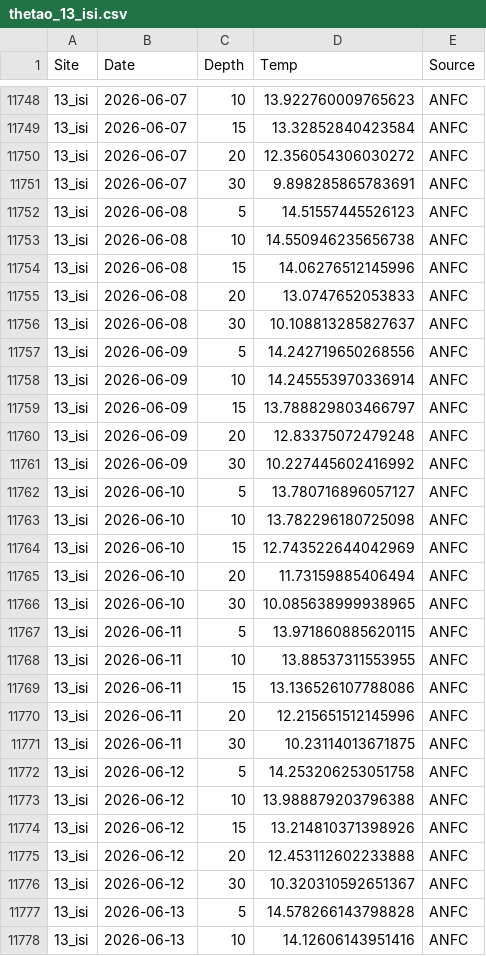
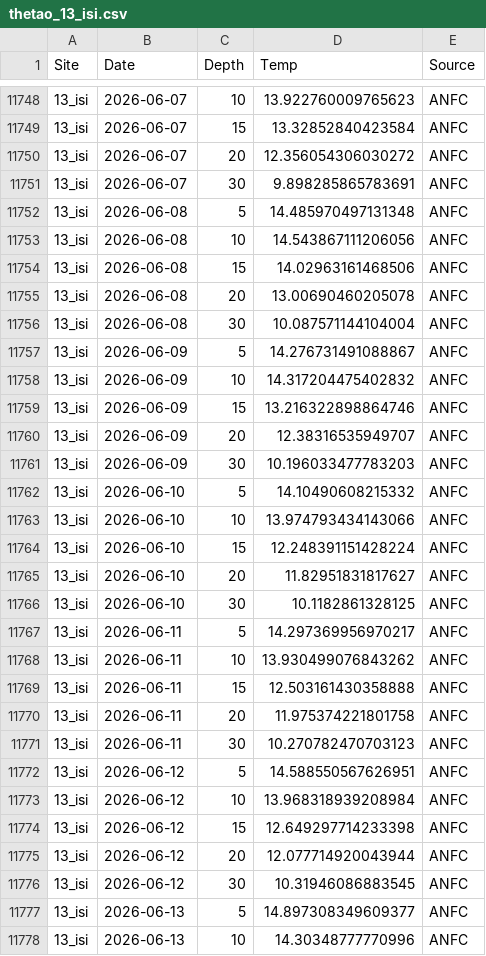
Before and after one commit to sharkbot952/demo, a CSV file: data/cmem/thetao/thetao_13_isi.csv, drawn as a sheet; only a part is shown, gaps mark what is left out; the diff covers the shown part only.

```diff
--- a/data/cmem/thetao/thetao_13_isi.csv
+++ b/data/cmem/thetao/thetao_13_isi.csv
@@ -11751,28 +11751,28 @@
 13_isi,2026-06-07,30,9.898285865783691,ANFC
-13_isi,2026-06-08,5,14.51557445526123,ANFC
-13_isi,2026-06-08,10,14.550946235656738,ANFC
-13_isi,2026-06-08,15,14.06276512145996,ANFC
-13_isi,2026-06-08,20,13.0747652053833,ANFC
-13_isi,2026-06-08,30,10.108813285827637,ANFC
-13_isi,2026-06-09,5,14.242719650268556,ANFC
-13_isi,2026-06-09,10,14.245553970336914,ANFC
-13_isi,2026-06-09,15,13.788829803466797,ANFC
-13_isi,2026-06-09,20,12.83375072479248,ANFC
-13_isi,2026-06-09,30,10.227445602416992,ANFC
-13_isi,2026-06-10,5,13.780716896057127,ANFC
-13_isi,2026-06-10,10,13.782296180725098,ANFC
-13_isi,2026-06-10,15,12.743522644042969,ANFC
-13_isi,2026-06-10,20,11.73159885406494,ANFC
-13_isi,2026-06-10,30,10.085638999938965,ANFC
-13_isi,2026-06-11,5,13.971860885620115,ANFC
-13_isi,2026-06-11,10,13.88537311553955,ANFC
-13_isi,2026-06-11,15,13.136526107788086,ANFC
-13_isi,2026-06-11,20,12.215651512145996,ANFC
-13_isi,2026-06-11,30,10.23114013671875,ANFC
-13_isi,2026-06-12,5,14.253206253051758,ANFC
-13_isi,2026-06-12,10,13.988879203796388,ANFC
-13_isi,2026-06-12,15,13.214810371398926,ANFC
-13_isi,2026-06-12,20,12.453112602233888,ANFC
-13_isi,2026-06-12,30,10.320310592651367,ANFC
-13_isi,2026-06-13,5,14.578266143798828,ANFC
-13_isi,2026-06-13,10,14.12606143951416,ANFC
+13_isi,2026-06-08,5,14.485970497131348,ANFC
+13_isi,2026-06-08,10,14.543867111206056,ANFC
+13_isi,2026-06-08,15,14.02963161468506,ANFC
+13_isi,2026-06-08,20,13.00690460205078,ANFC
+13_isi,2026-06-08,30,10.087571144104004,ANFC
+13_isi,2026-06-09,5,14.276731491088867,ANFC
+13_isi,2026-06-09,10,14.317204475402832,ANFC
+13_isi,2026-06-09,15,13.216322898864746,ANFC
+13_isi,2026-06-09,20,12.38316535949707,ANFC
+13_isi,2026-06-09,30,10.196033477783203,ANFC
+13_isi,2026-06-10,5,14.10490608215332,ANFC
+13_isi,2026-06-10,10,13.974793434143066,ANFC
+13_isi,2026-06-10,15,12.248391151428224,ANFC
+13_isi,2026-06-10,20,11.82951831817627,ANFC
+13_isi,2026-06-10,30,10.1182861328125,ANFC
+13_isi,2026-06-11,5,14.297369956970217,ANFC
+13_isi,2026-06-11,10,13.930499076843262,ANFC
+13_isi,2026-06-11,15,12.503161430358888,ANFC
+13_isi,2026-06-11,20,11.975374221801758,ANFC
+13_isi,2026-06-11,30,10.270782470703123,ANFC
+13_isi,2026-06-12,5,14.588550567626951,ANFC
+13_isi,2026-06-12,10,13.968318939208984,ANFC
+13_isi,2026-06-12,15,12.649297714233398,ANFC
+13_isi,2026-06-12,20,12.077714920043944,ANFC
+13_isi,2026-06-12,30,10.31946086883545,ANFC
+13_isi,2026-06-13,5,14.897308349609377,ANFC
+13_isi,2026-06-13,10,14.30348777770996,ANFC
```
Also changed, not shown: 5 added rows and 18 edited cells elsewhere in this file, data/cmem/chl/chl_13_isi.csv, data/cmem/chl/chl_14_ota.csv, 10 other files.
